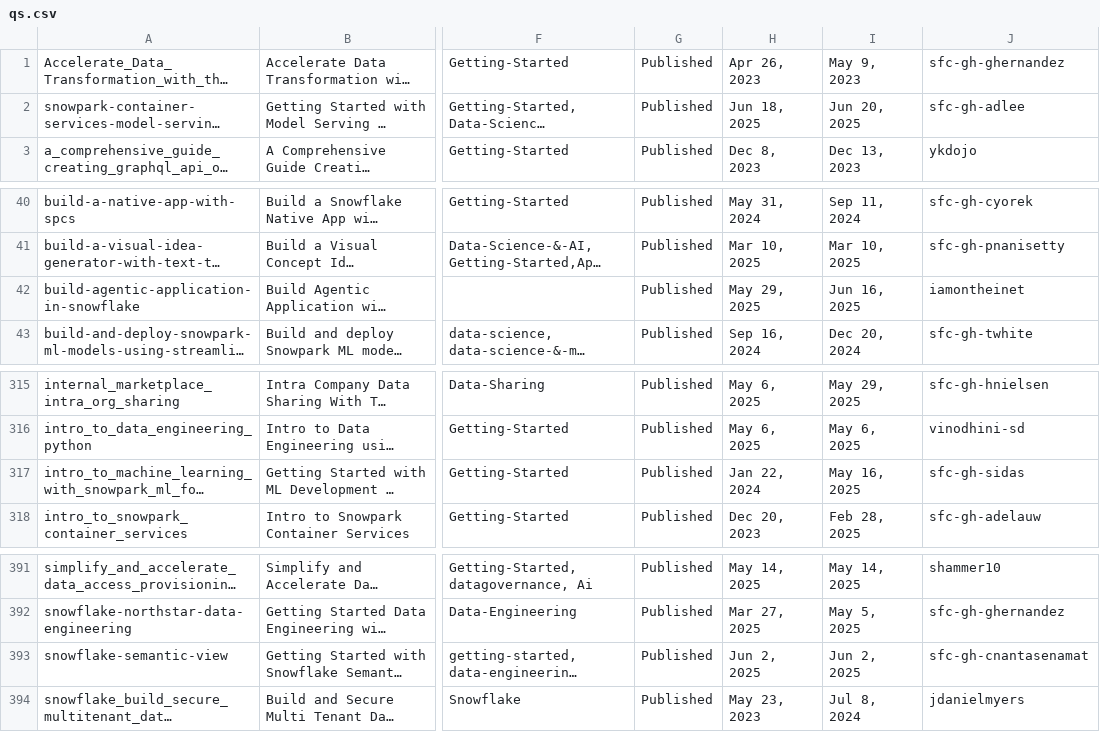
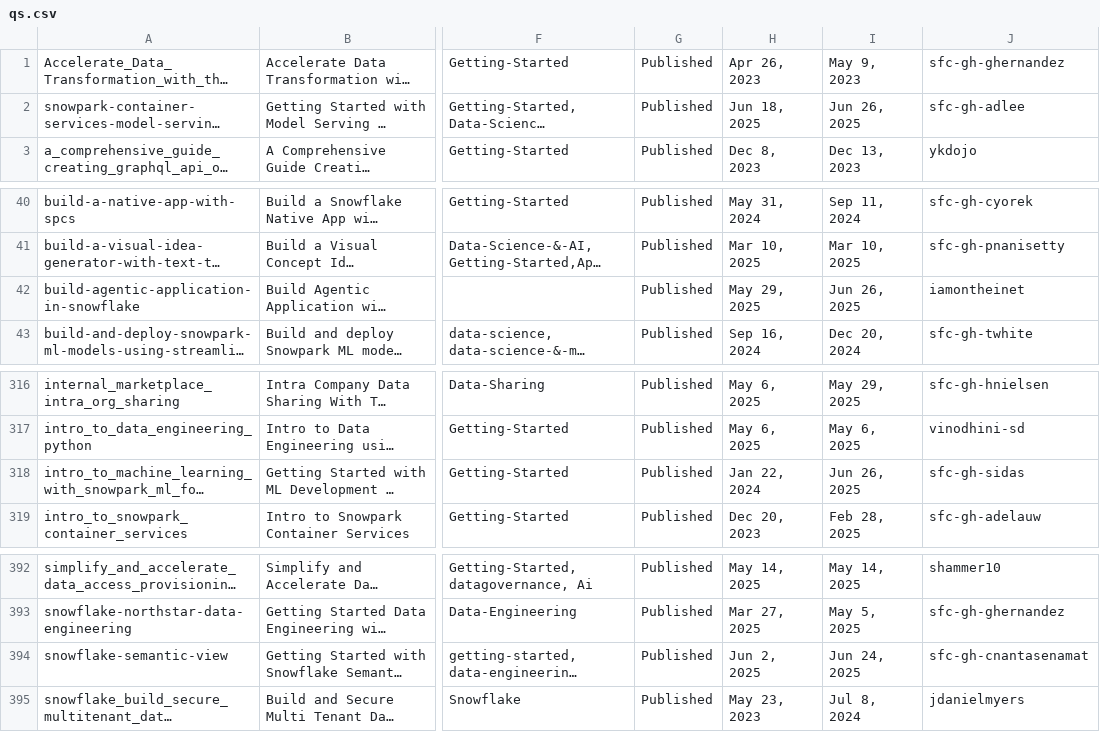
Before and after one commit to iamontheinet/quickstarts-on-snowflake, a CSV file: qs.csv, drawn as a sheet; only a part is shown, gaps mark what is left out; long unchanged cells end in …; addresses are those after the commit; the diff covers the shown part only; the diff names each change by its address in the sheet, - before the commit and + after, or states it on an @@ line.

```diff
--- a/qs.csv
+++ b/qs.csv
-I2: Jun 20, 2025
+I2: Jun 26, 2025
-I42: Jun 16, 2025
+I42: Jun 26, 2025
-I318: May 16, 2025
+I318: Jun 26, 2025
-I394: Jun 2, 2025
+I394: Jun 24, 2025
```
Also changed, not shown: 2 added rows and 9 edited cells elsewhere in this file.
